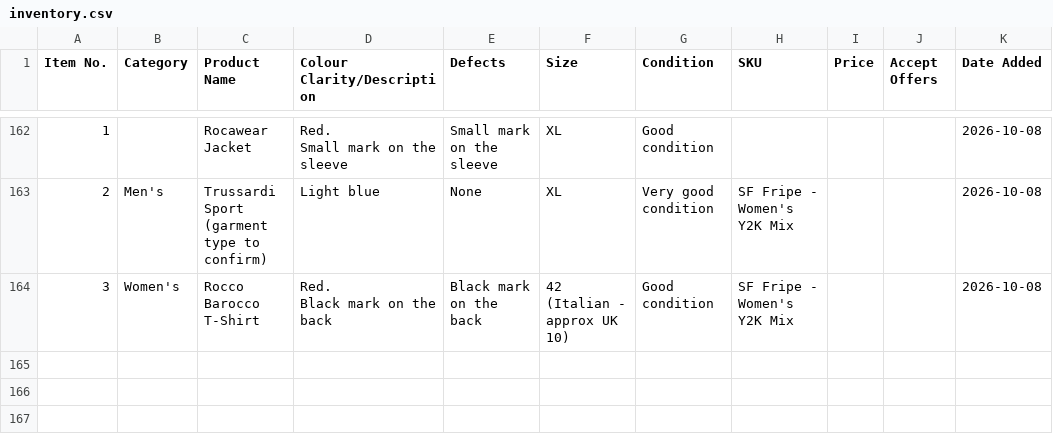
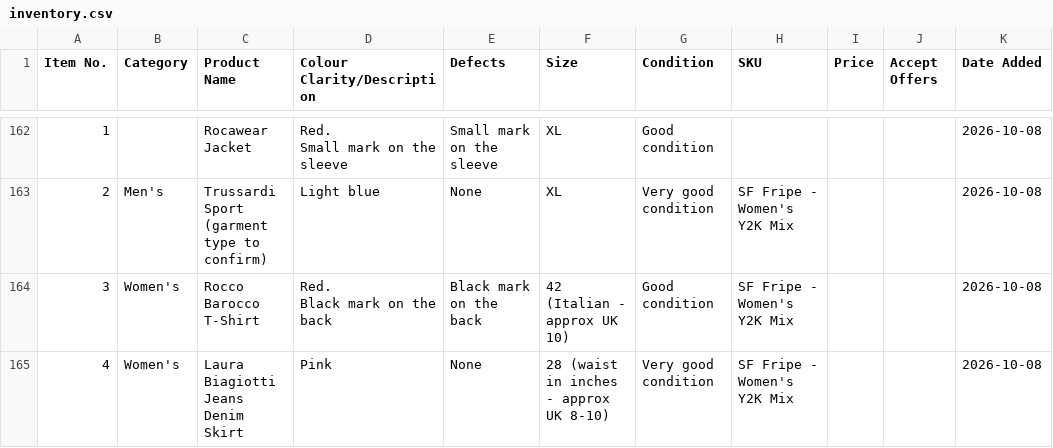
Before and after one commit to Mrwilson1882/Milltown-Archive, a CSV file: inventory.csv, drawn as a sheet; only a part is shown, gaps mark what is left out.

```diff
--- a/inventory.csv
+++ b/inventory.csv
@@ -232 +232,2 @@ Small mark on the sleeve",Small mark on the sleeve,XL,Good condition,,,,2026-10-
 Black mark on the back",Black mark on the back,42 (Italian - approx UK 10),Good condition,SF Fripe - Women's Y2K Mix,,,2026-10-08
+4,Women's,Laura Biagiotti Jeans Denim Skirt,Pink,None,28 (waist in inches - approx UK 8-10),Very good condition,SF Fripe - Women's Y2K Mix,,,2026-10-08
```
